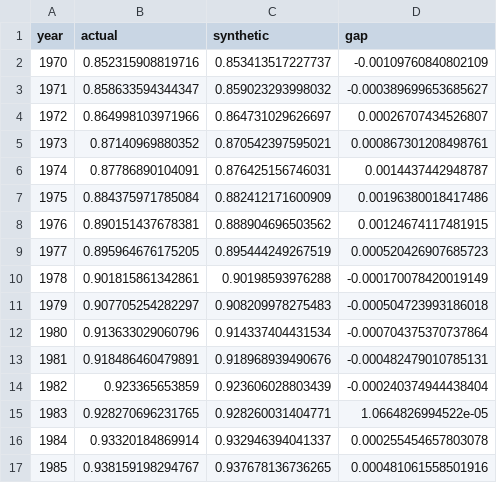
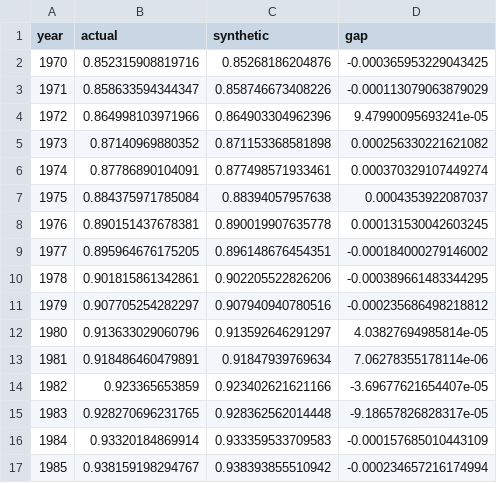
Before and after one commit to katian28/rwanda-human-capital-capstone, a CSV file: results/hc-extension-path.csv, drawn as a sheet; only a part is shown; the diff covers the shown part only.

```diff
--- a/results/hc-extension-path.csv
+++ b/results/hc-extension-path.csv
@@ -1,17 +1,17 @@
 "year","actual","synthetic","gap"
-1970,0.852315908819716,0.853413517227737,-0.00109760840802109
-1971,0.858633594344347,0.859023293998032,-0.000389699653685627
-1972,0.864998103971966,0.864731029626697,0.00026707434526807
-1973,0.87140969880352,0.870542397595021,0.000867301208498761
-1974,0.87786890104091,0.876425156746031,0.0014437442948787
-1975,0.884375971785084,0.882412171600909,0.00196380018417486
-1976,0.890151437678381,0.888904696503562,0.00124674117481915
-1977,0.895964676175205,0.895444249267519,0.000520426907685723
-1978,0.901815861342861,0.90198593976288,-0.000170078420019149
-1979,0.907705254282297,0.908209978275483,-0.000504723993186018
-1980,0.913633029060796,0.914337404431534,-0.000704375370737864
-1981,0.918486460479891,0.918968939490676,-0.000482479010785131
-1982,0.923365653859,0.923606028803439,-0.000240374944438404
-1983,0.928270696231765,0.928260031404771,1.0664826994522e-05
-1984,0.93320184869914,0.932946394041337,0.000255454657803078
-1985,0.938159198294767,0.937678136736265,0.000481061558501916
+1970,0.852315908819716,0.85268186204876,-0.000365953229043425
+1971,0.858633594344347,0.858746673408226,-0.000113079063879029
+1972,0.864998103971966,0.864903304962396,9.47990095693241e-05
+1973,0.87140969880352,0.871153368581898,0.000256330221621082
+1974,0.87786890104091,0.877498571933461,0.000370329107449274
+1975,0.884375971785084,0.88394057957638,0.0004353922087037
+1976,0.890151437678381,0.890019907635778,0.000131530042603245
+1977,0.895964676175205,0.896148676454351,-0.000184000279146002
+1978,0.901815861342861,0.902205522826206,-0.000389661483344295
+1979,0.907705254282297,0.907940940780516,-0.000235686498218812
+1980,0.913633029060796,0.913592646291297,4.03827694985814e-05
+1981,0.918486460479891,0.91847939769634,7.06278355178114e-06
+1982,0.923365653859,0.923402621621166,-3.69677621654407e-05
+1983,0.928270696231765,0.928362562014448,-9.18657826828317e-05
+1984,0.93320184869914,0.933359533709583,-0.000157685010443109
+1985,0.938159198294767,0.938393855510942,-0.000234657216174994
```
Also changed, not shown: 52 edited cells elsewhere in this file, results/gdp-reestimated-path.csv, results/hc-extension-placebo.csv, 21 other files.
